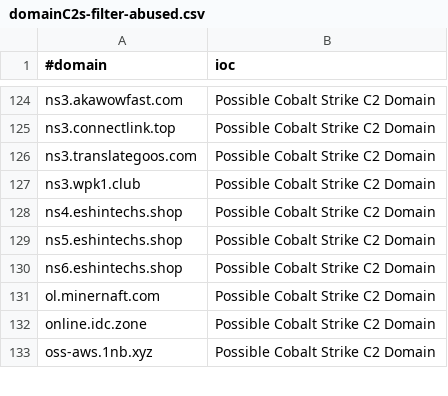
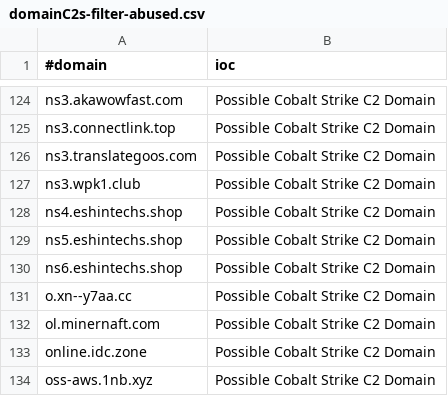
Before and after one commit to Xavier001/IOCs, a CSV file: domainC2s-filter-abused.csv, drawn as a sheet; only a part is shown, gaps mark what is left out.

```diff
--- a/domainC2s-filter-abused.csv
+++ b/domainC2s-filter-abused.csv
@@ -130,2 +130,3 @@ ns5.eshintechs.shop,Possible Cobalt Strike C2 Domain
 ns6.eshintechs.shop,Possible Cobalt Strike C2 Domain
+o.xn--y7aa.cc,Possible Cobalt Strike C2 Domain
 ol.minernaft.com,Possible Cobalt Strike C2 Domain
```
Also changed, not shown: IPC2s.csv, domainC2swithURL.csv, 5 other files.
